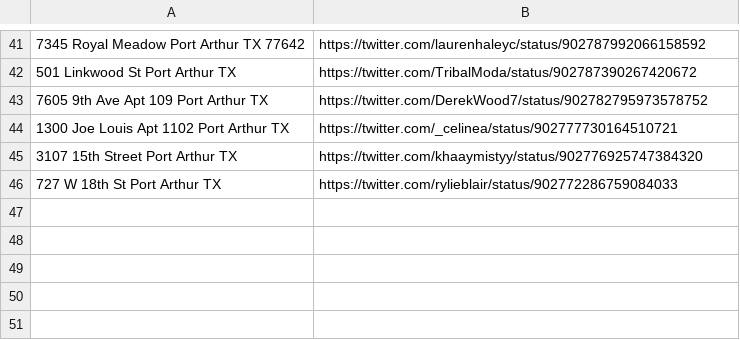
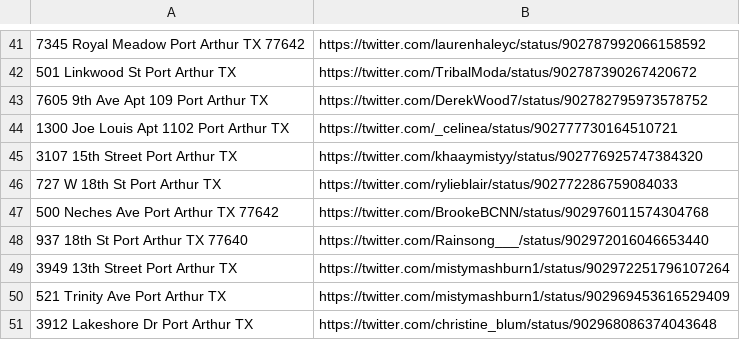
Before and after one commit to joshbegley/port-arthur-addresses, a CSV file: addresses.csv, drawn as a sheet; only a part is shown, gaps mark what is left out.

Commit message:
more addresses

```diff
--- a/addresses.csv
+++ b/addresses.csv
@@ -46 +46,6 @@
 727 W 18th St Port Arthur TX,https://twitter.com/rylieblair/status/902772286759084033
+500 Neches Ave Port Arthur TX 77642,https://twitter.com/BrookeBCNN/status/902976011574304768
+937 18th St Port Arthur TX 77640,https://twitter.com/Rainsong___/status/902972016046653440
+3949 13th Street Port Arthur TX,https://twitter.com/mistymashburn1/status/902972251796107264
+521 Trinity Ave Port Arthur TX,https://twitter.com/mistymashburn1/status/902969453616529409
+3912 Lakeshore Dr Port Arthur TX,https://twitter.com/christine_blum/status/902968086374043648
```
